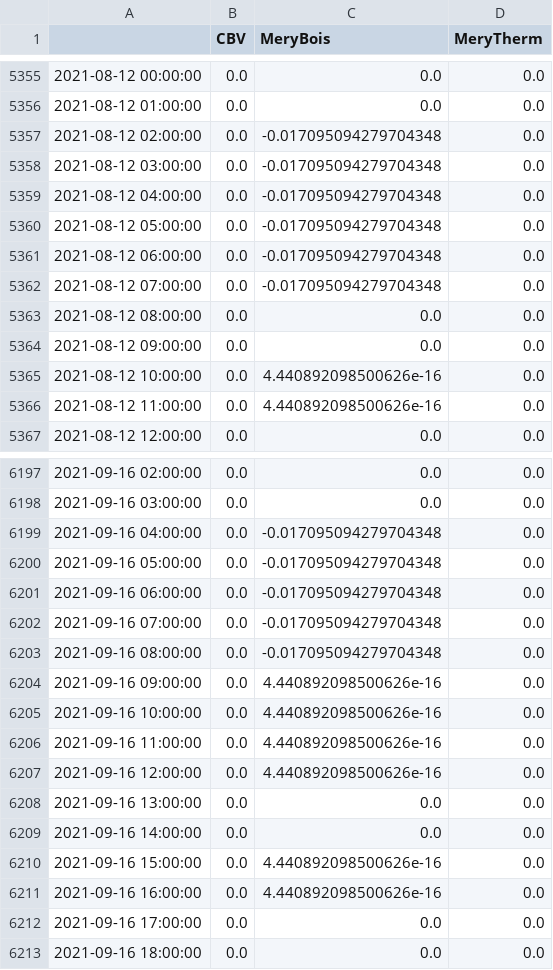
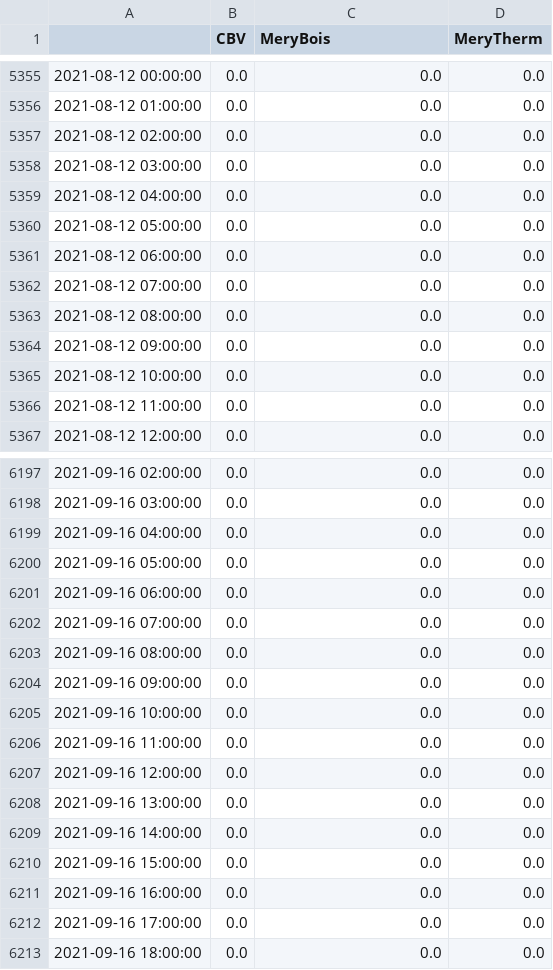
Before and after one commit to manueldevillena/sizing_energy_communities, a CSV file: example_merygrid/output/dual_limit_outflow_eqn.csv, drawn as a sheet; only a part is shown, gaps mark what is left out; the diff covers the shown part only.

```diff
--- a/example_merygrid/output/dual_limit_outflow_eqn.csv
+++ b/example_merygrid/output/dual_limit_outflow_eqn.csv
@@ -5356,12 +5356,12 @@
 2021-08-12 01:00:00,0.0,0.0,0.0
-2021-08-12 02:00:00,0.0,-0.017095094279704348,0.0
-2021-08-12 03:00:00,0.0,-0.017095094279704348,0.0
-2021-08-12 04:00:00,0.0,-0.017095094279704348,0.0
-2021-08-12 05:00:00,0.0,-0.017095094279704348,0.0
-2021-08-12 06:00:00,0.0,-0.017095094279704348,0.0
-2021-08-12 07:00:00,0.0,-0.017095094279704348,0.0
+2021-08-12 02:00:00,0.0,0.0,0.0
+2021-08-12 03:00:00,0.0,0.0,0.0
+2021-08-12 04:00:00,0.0,0.0,0.0
+2021-08-12 05:00:00,0.0,0.0,0.0
+2021-08-12 06:00:00,0.0,0.0,0.0
+2021-08-12 07:00:00,0.0,0.0,0.0
 2021-08-12 08:00:00,0.0,0.0,0.0
 2021-08-12 09:00:00,0.0,0.0,0.0
-2021-08-12 10:00:00,0.0,4.440892098500626e-16,0.0
-2021-08-12 11:00:00,0.0,4.440892098500626e-16,0.0
+2021-08-12 10:00:00,0.0,0.0,0.0
+2021-08-12 11:00:00,0.0,0.0,0.0
 2021-08-12 12:00:00,0.0,0.0,0.0
@@ -6198,15 +6198,15 @@
 2021-09-16 03:00:00,0.0,0.0,0.0
-2021-09-16 04:00:00,0.0,-0.017095094279704348,0.0
-2021-09-16 05:00:00,0.0,-0.017095094279704348,0.0
-2021-09-16 06:00:00,0.0,-0.017095094279704348,0.0
-2021-09-16 07:00:00,0.0,-0.017095094279704348,0.0
-2021-09-16 08:00:00,0.0,-0.017095094279704348,0.0
-2021-09-16 09:00:00,0.0,4.440892098500626e-16,0.0
-2021-09-16 10:00:00,0.0,4.440892098500626e-16,0.0
-2021-09-16 11:00:00,0.0,4.440892098500626e-16,0.0
-2021-09-16 12:00:00,0.0,4.440892098500626e-16,0.0
+2021-09-16 04:00:00,0.0,0.0,0.0
+2021-09-16 05:00:00,0.0,0.0,0.0
+2021-09-16 06:00:00,0.0,0.0,0.0
+2021-09-16 07:00:00,0.0,0.0,0.0
+2021-09-16 08:00:00,0.0,0.0,0.0
+2021-09-16 09:00:00,0.0,0.0,0.0
+2021-09-16 10:00:00,0.0,0.0,0.0
+2021-09-16 11:00:00,0.0,0.0,0.0
+2021-09-16 12:00:00,0.0,0.0,0.0
 2021-09-16 13:00:00,0.0,0.0,0.0
 2021-09-16 14:00:00,0.0,0.0,0.0
-2021-09-16 15:00:00,0.0,4.440892098500626e-16,0.0
-2021-09-16 16:00:00,0.0,4.440892098500626e-16,0.0
+2021-09-16 15:00:00,0.0,0.0,0.0
+2021-09-16 16:00:00,0.0,0.0,0.0
 2021-09-16 17:00:00,0.0,0.0,0.0
```
Also changed, not shown: 172 edited cells elsewhere in this file, example_merygrid/output/dual_energy_balance_eqn.csv, example_merygrid/output/dual_local_exchanges_eqn.csv, 32 other files.
